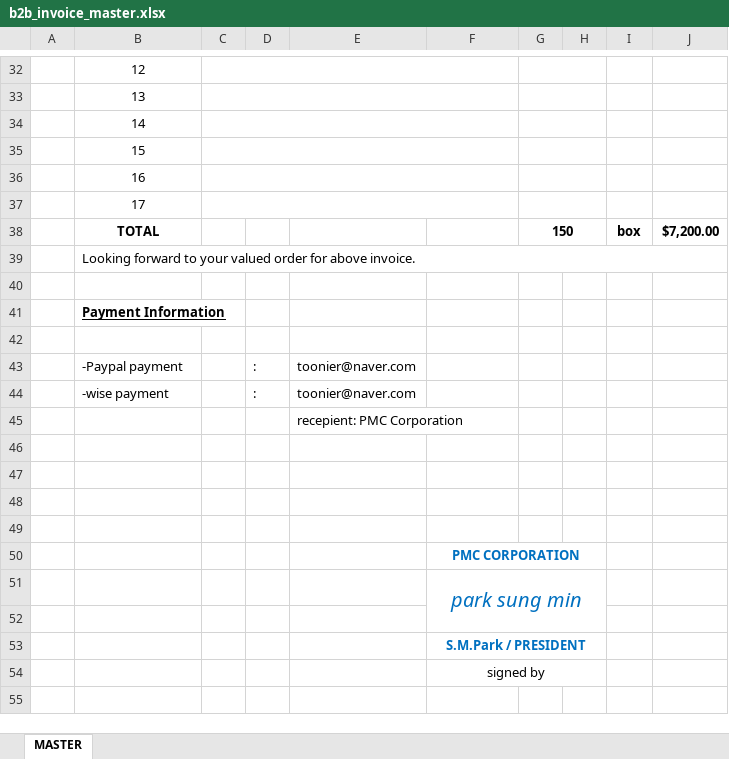
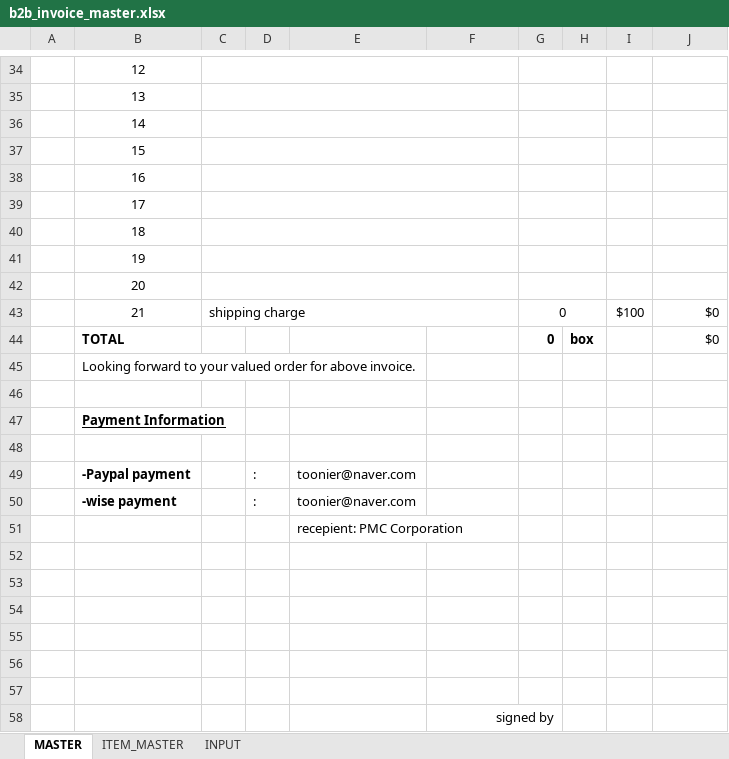
Before and after one commit to DavidPark-PB/pmc-work-mvp, an Excel workbook: templates/b2b_invoice_master.xlsx, sheet MASTER, drawn as a sheet; only a part is shown, gaps mark what is left out; values as stored, in another font and other column widths than the file's, no borders; charts and pictures not drawn; removed rows and columns are numbered as before the commit, all else as after; the diff covers the shown part only; the diff names each change by its address in the sheet, - before the commit and + after, or states it on an @@ line.

```diff
--- a/templates/b2b_invoice_master.xlsx (sheet MASTER)
+++ b/templates/b2b_invoice_master.xlsx (sheet MASTER)
+sheet tab: ITEM_MASTER
+sheet tab: INPUT
-row 38:  | TOTAL |  |  |  |  | 150 |  | box | $7,200.00
+row 40:  | 18
+row 41:  | 19
+row 42:  | 20
+row 43:  | 21 | shipping charge |  |  |  | 0 |  | $100 | $0
+row 44:  | TOTAL |  |  |  |  | 0 | box |  | $0
-B39:J39 merged
-B49:B50 bold: off
+B49:B50 bold: on
-row 50:  |  |  |  |  | PMC CORPORATION
-row 51:  |  |  |  |  | park sung min
-F57: S.M.Park / PRESIDENT
+F57: (empty)
-F53:H53 merged
-F58 alignment: center
+F58 alignment: right
-F54:H54 merged
+F58:G58 merged
```
Also changed, not shown: 5 added rows, 3 removed rows, 5 edited cells, cell formats and merged cells elsewhere in this sheet, charts or pictures, 1 other file.
